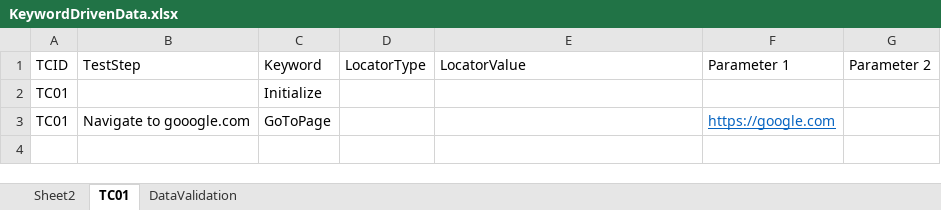
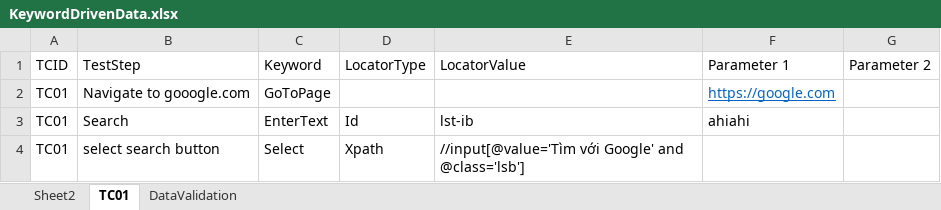
Before and after one commit to mdong151/SeleniumFramework-C-, an Excel workbook: TravelAgencyApp/Data/KeywordDrivenData.xlsx, sheet TC01, drawn as a sheet; values as stored, in another font and other column widths than the file's, no borders; table styles not drawn; removed rows and columns are numbered as before the commit, all else as after; the diff names each change by its address in the sheet, - before the commit and + after, or states it on an @@ line.

```diff
--- a/TravelAgencyApp/Data/KeywordDrivenData.xlsx (sheet TC01)
+++ b/TravelAgencyApp/Data/KeywordDrivenData.xlsx (sheet TC01)
-row 2: TC01 |  | Initialize
+row 3: TC01 | Search | EnterText | Id | lst-ib | ahiahi
+row 4: TC01 | select search button | Select | Xpath | //input[@value='Tìm với Google' and @class='lsb']
```
Also changed, not shown: sheet DataValidation, 8 other files.
